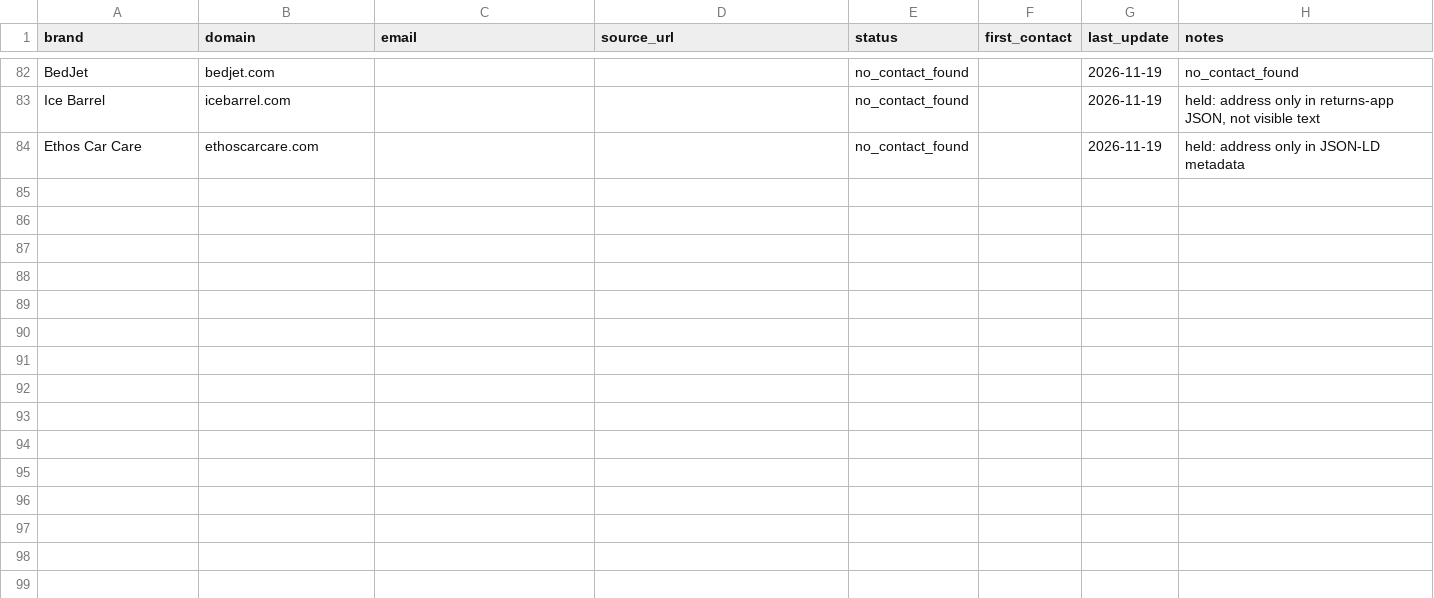
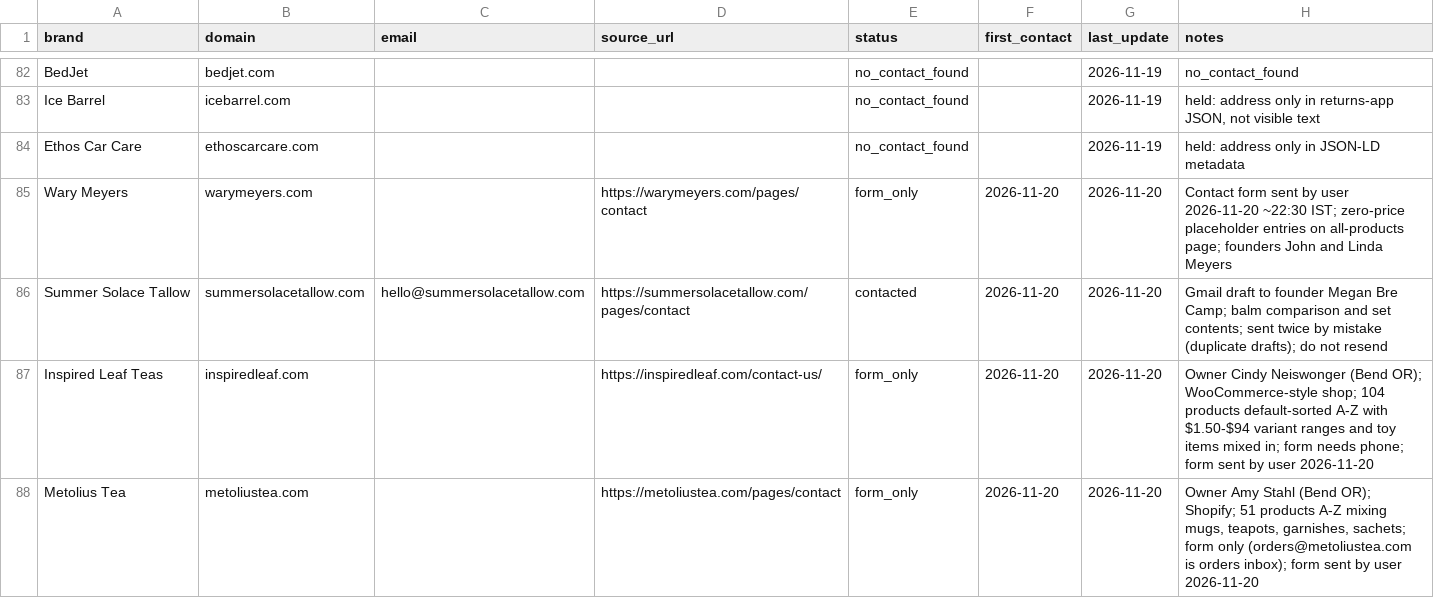
Before and after one commit to YeshwanthReddy1306/Freelance, a CSV file: data/ledger.csv, drawn as a sheet; only a part is shown, gaps mark what is left out; the diff names each change by its address in the sheet, - before the commit and + after, or states it on an @@ line.

```diff
--- a/data/ledger.csv
+++ b/data/ledger.csv
+row 85: Wary Meyers | warymeyers.com |  | https://warymeyers.com/pages/contact | form_only | 2026-11-20 | 2026-11-20 | Contact form sent by user 2026-11-20 ~22:30 IST; zero-price placeholder entries on all-products page; founders John and Linda Meyers
+row 86: Summer Solace Tallow | summersolacetallow.com | hello@summersolacetallow.com | https://summersolacetallow.com/pages/contact | contacted | 2026-11-20 | 2026-11-20 | Gmail draft to founder Megan Bre Camp; balm comparison and set contents; sent twice by mistake (duplicate drafts); do not resend
+row 87: Inspired Leaf Teas | inspiredleaf.com |  | https://inspiredleaf.com/contact-us/ | form_only | 2026-11-20 | 2026-11-20 | Owner Cindy Neiswonger (Bend OR); WooCommerce-style shop; 104 products default-sorted A-Z with $1.50-$94 variant ranges and toy items mixed in; form needs phone; form sent by user 2026-11-20
+row 88: Metolius Tea | metoliustea.com |  | https://metoliustea.com/pages/contact | form_only | 2026-11-20 | 2026-11-20 | Owner Amy Stahl (Bend OR); Shopify; 51 products A-Z mixing mugs, teapots, garnishes, sachets; form only (orders@metoliustea.com is orders inbox); form sent by user 2026-11-20
```
